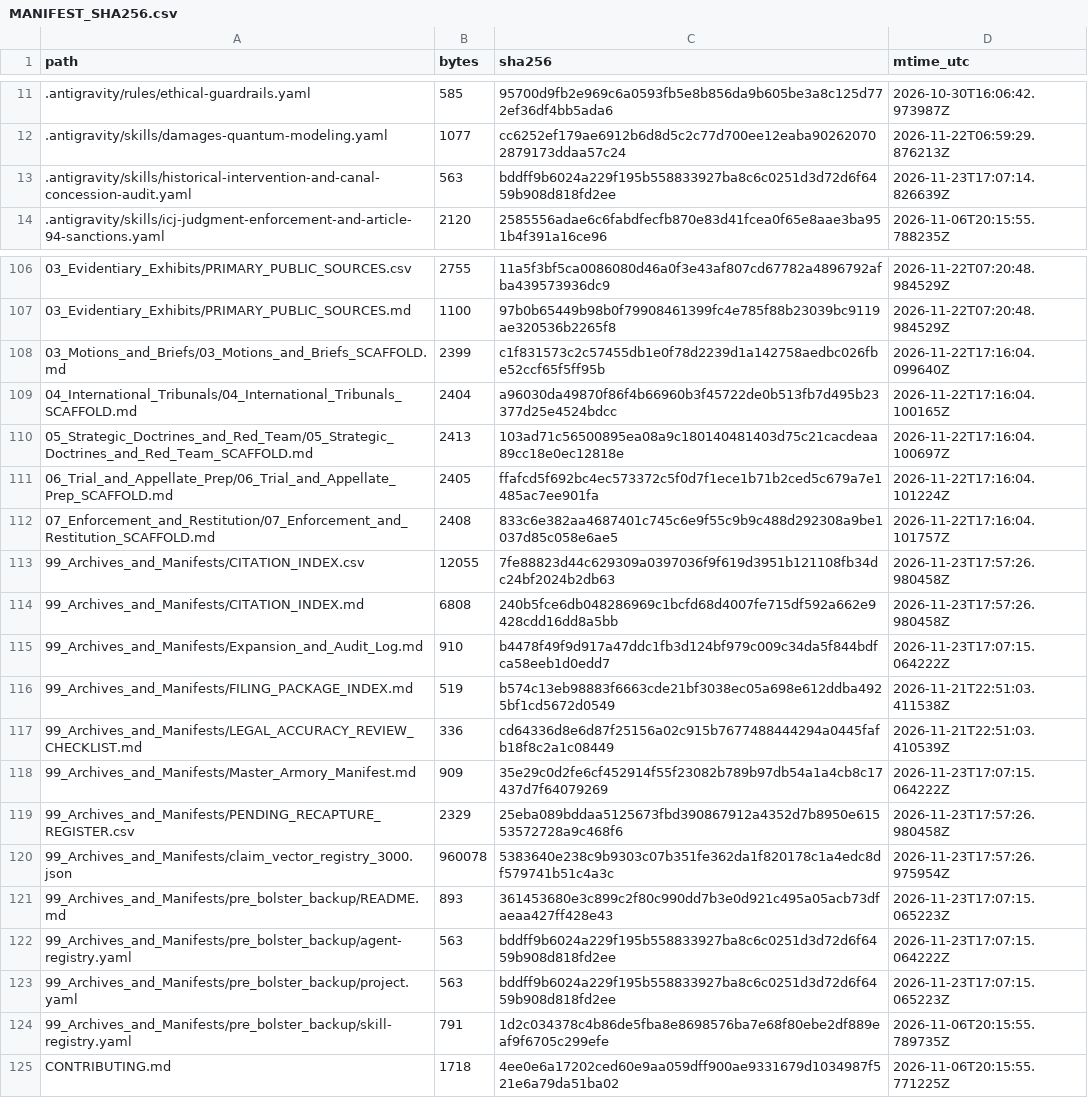
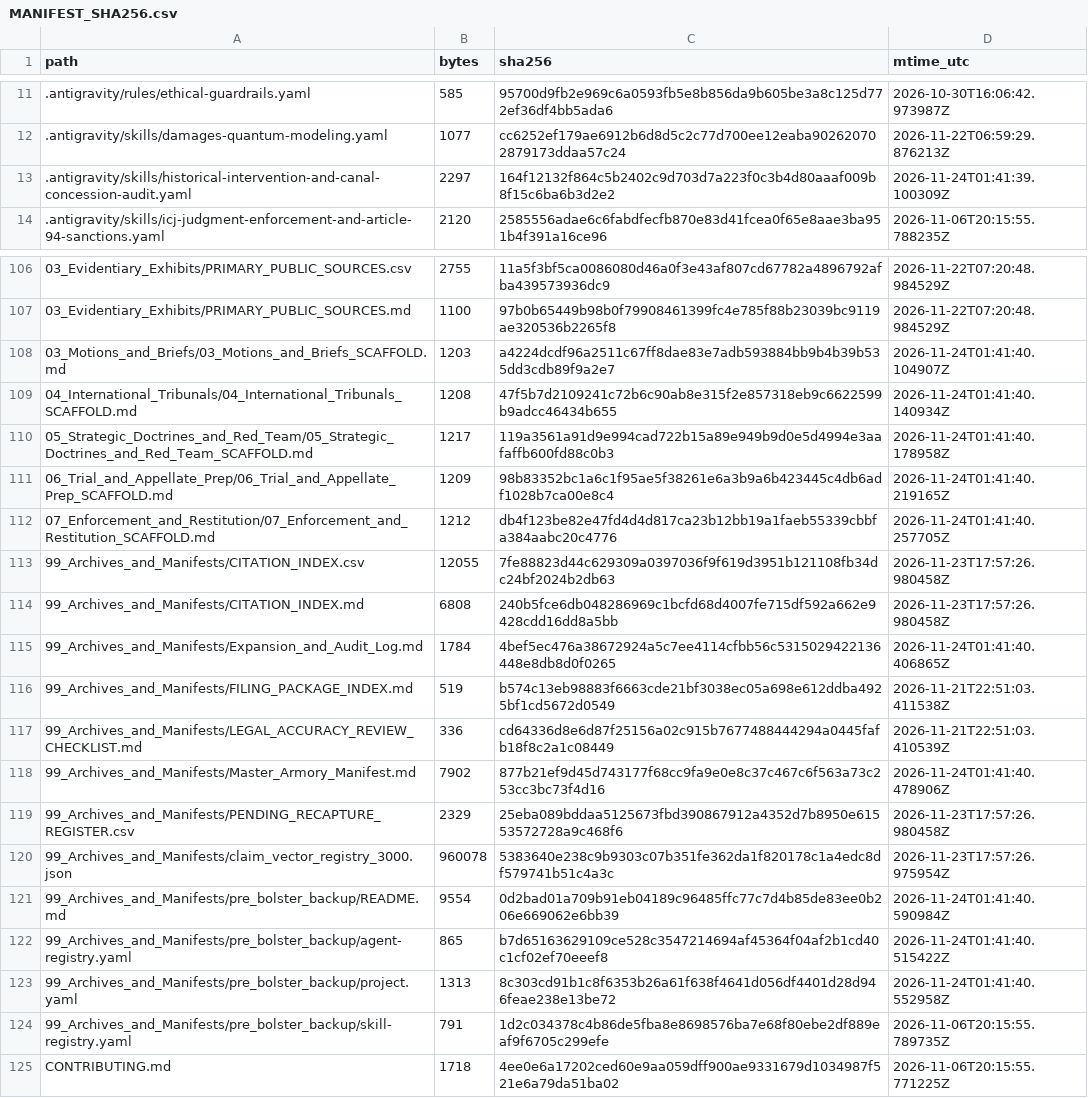
Before and after one commit to GlobalRestitutionAlliance/turtle-island-us-ca-koi-nation-of-northern-california-master-litigation, a CSV file: 99_Archives_and_Manifests/MANIFEST_SHA256.csv, drawn as a sheet; only a part is shown, gaps mark what is left out; the diff covers the shown part only.

Commit message:
REVERTED DUE TO UNPROMPTED MASS J3WFICATED DATA CORRUPTION BY COMPROMISED BIASED LLM/ARTIFICIAL INTELLIGENCE MODELS

```diff
--- a/99_Archives_and_Manifests/MANIFEST_SHA256.csv
+++ b/99_Archives_and_Manifests/MANIFEST_SHA256.csv
@@ -12,3 +12,3 @@ path,bytes,sha256,mtime_utc
 .antigravity/skills/damages-quantum-modeling.yaml,1077,cc6252ef179ae6912b6d8d5c2c77d700ee12eaba902620702879173ddaa57c24,2026-11-22T06:59:29.876213Z
-.antigravity/skills/historical-intervention-and-canal-concession-audit.yaml,563,bddff9b6024a229f195b558833927ba8c6c0251d3d72d6f6459b908d818fd2ee,2026-11-23T17:07:14.826639Z
+.antigravity/skills/historical-intervention-and-canal-concession-audit.yaml,2297,164f12132f864c5b2402c9d703d7a223f0c3b4d80aaaf009b8f15c6ba6b3d2e2,2026-11-24T01:41:39.100309Z
 .antigravity/skills/icj-judgment-enforcement-and-article-94-sanctions.yaml,2120,2585556adae6c6fabdfecfb870e83d41fcea0f65e8aae3ba951b4f391a16ce96,2026-11-06T20:15:55.788235Z
@@ -107,18 +107,18 @@ path,bytes,sha256,mtime_utc
 03_Evidentiary_Exhibits/PRIMARY_PUBLIC_SOURCES.md,1100,97b0b65449b98b0f79908461399fc4e785f88b23039bc9119ae320536b2265f8,2026-11-22T07:20:48.984529Z
-03_Motions_and_Briefs/03_Motions_and_Briefs_SCAFFOLD.md,2399,c1f831573c2c57455db1e0f78d2239d1a142758aedbc026fbe52ccf65f5ff95b,2026-11-22T17:16:04.099640Z
-04_International_Tribunals/04_International_Tribunals_SCAFFOLD.md,2404,a96030da49870f86f4b66960b3f45722de0b513fb7d495b23377d25e4524bdcc,2026-11-22T17:16:04.100165Z
-05_Strategic_Doctrines_and_Red_Team/05_Strategic_Doctrines_and_Red_Team_SCAFFOLD.md,2413,103ad71c56500895ea08a9c180140481403d75c21cacdeaa89cc18e0ec12818e,2026-11-22T17:16:04.100697Z
-06_Trial_and_Appellate_Prep/06_Trial_and_Appellate_Prep_SCAFFOLD.md,2405,ffafcd5f692bc4ec573372c5f0d7f1ece1b71b2ced5c679a7e1485ac7ee901fa,2026-11-22T17:16:04.101224Z
-07_Enforcement_and_Restitution/07_Enforcement_and_Restitution_SCAFFOLD.md,2408,833c6e382aa4687401c745c6e9f55c9b9c488d292308a9be1037d85c058e6ae5,2026-11-22T17:16:04.101757Z
+03_Motions_and_Briefs/03_Motions_and_Briefs_SCAFFOLD.md,1203,a4224dcdf96a2511c67ff8dae83e7adb593884bb9b4b39b535dd3cdb89f9a2e7,2026-11-24T01:41:40.104907Z
+04_International_Tribunals/04_International_Tribunals_SCAFFOLD.md,1208,47f5b7d2109241c72b6c90ab8e315f2e857318eb9c6622599b9adcc46434b655,2026-11-24T01:41:40.140934Z
+05_Strategic_Doctrines_and_Red_Team/05_Strategic_Doctrines_and_Red_Team_SCAFFOLD.md,1217,119a3561a91d9e994cad722b15a89e949b9d0e5d4994e3aafaffb600fd88c0b3,2026-11-24T01:41:40.178958Z
+06_Trial_and_Appellate_Prep/06_Trial_and_Appellate_Prep_SCAFFOLD.md,1209,98b83352bc1a6c1f95ae5f38261e6a3b9a6b423445c4db6adf1028b7ca00e8c4,2026-11-24T01:41:40.219165Z
+07_Enforcement_and_Restitution/07_Enforcement_and_Restitution_SCAFFOLD.md,1212,db4f123be82e47fd4d4d817ca23b12bb19a1faeb55339cbbfa384aabc20c4776,2026-11-24T01:41:40.257705Z
 99_Archives_and_Manifests/CITATION_INDEX.csv,12055,7fe88823d44c629309a0397036f9f619d3951b121108fb34dc24bf2024b2db63,2026-11-23T17:57:26.980458Z
 99_Archives_and_Manifests/CITATION_INDEX.md,6808,240b5fce6db048286969c1bcfd68d4007fe715df592a662e9428cdd16dd8a5bb,2026-11-23T17:57:26.980458Z
-99_Archives_and_Manifests/Expansion_and_Audit_Log.md,910,b4478f49f9d917a47ddc1fb3d124bf979c009c34da5f844bdfca58eeb1d0edd7,2026-11-23T17:07:15.064222Z
+99_Archives_and_Manifests/Expansion_and_Audit_Log.md,1784,4bef5ec476a38672924a5c7ee4114cfbb56c5315029422136448e8db8d0f0265,2026-11-24T01:41:40.406865Z
 99_Archives_and_Manifests/FILING_PACKAGE_INDEX.md,519,b574c13eb98883f6663cde21bf3038ec05a698e612ddba4925bf1cd5672d0549,2026-11-21T22:51:03.411538Z
 99_Archives_and_Manifests/LEGAL_ACCURACY_REVIEW_CHECKLIST.md,336,cd64336d8e6d87f25156a02c915b7677488444294a0445fafb18f8c2a1c08449,2026-11-21T22:51:03.410539Z
-99_Archives_and_Manifests/Master_Armory_Manifest.md,909,35e29c0d2fe6cf452914f55f23082b789b97db54a1a4cb8c17437d7f64079269,2026-11-23T17:07:15.064222Z
+99_Archives_and_Manifests/Master_Armory_Manifest.md,7902,877b21ef9d45d743177f68cc9fa9e0e8c37c467c6f563a73c253cc3bc73f4d16,2026-11-24T01:41:40.478906Z
 99_Archives_and_Manifests/PENDING_RECAPTURE_REGISTER.csv,2329,25eba089bddaa5125673fbd390867912a4352d7b8950e61553572728a9c468f6,2026-11-23T17:57:26.980458Z
 99_Archives_and_Manifests/claim_vector_registry_3000.json,960078,5383640e238c9b9303c07b351fe362da1f820178c1a4edc8df579741b51c4a3c,2026-11-23T17:57:26.975954Z
-99_Archives_and_Manifests/pre_bolster_backup/README.md,893,361453680e3c899c2f80c990dd7b3e0d921c495a05acb73dfaeaa427ff428e43,2026-11-23T17:07:15.065223Z
-99_Archives_and_Manifests/pre_bolster_backup/agent-registry.yaml,563,bddff9b6024a229f195b558833927ba8c6c0251d3d72d6f6459b908d818fd2ee,2026-11-23T17:07:15.064222Z
-99_Archives_and_Manifests/pre_bolster_backup/project.yaml,563,bddff9b6024a229f195b558833927ba8c6c0251d3d72d6f6459b908d818fd2ee,2026-11-23T17:07:15.065223Z
+99_Archives_and_Manifests/pre_bolster_backup/README.md,9554,0d2bad01a709b91eb04189c96485ffc77c7d4b85de83ee0b206e669062e6bb39,2026-11-24T01:41:40.590984Z
+99_Archives_and_Manifests/pre_bolster_backup/agent-registry.yaml,865,b7d65163629109ce528c3547214694af45364f04af2b1cd40c1cf02ef70eeef8,2026-11-24T01:41:40.515422Z
+99_Archives_and_Manifests/pre_bolster_backup/project.yaml,1313,8c303cd91b1c8f6353b26a61f638f4641d056df4401d28d946feae238e13be72,2026-11-24T01:41:40.552958Z
 99_Archives_and_Manifests/pre_bolster_backup/skill-registry.yaml,791,1d2c034378c4b86de5fba8e8698576ba7e68f80ebe2df889eaf9f6705c299efe,2026-11-06T20:15:55.789735Z
```
Also changed, not shown: 77 edited cells elsewhere in this file, 37 other files.
